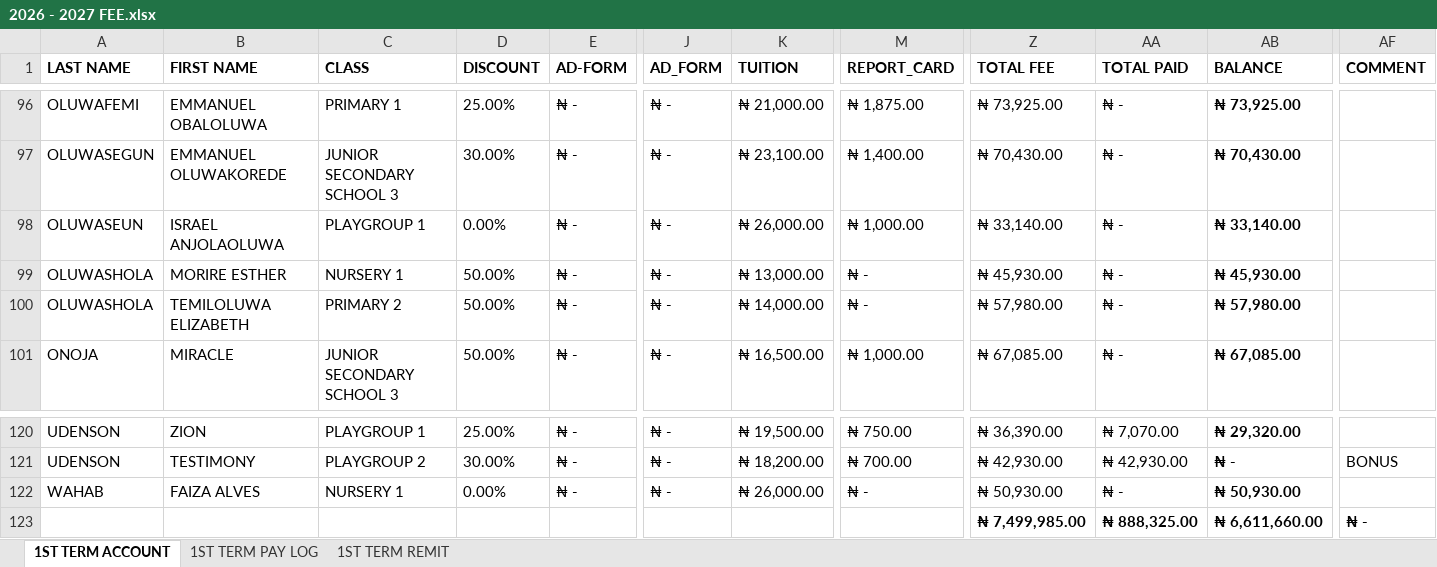
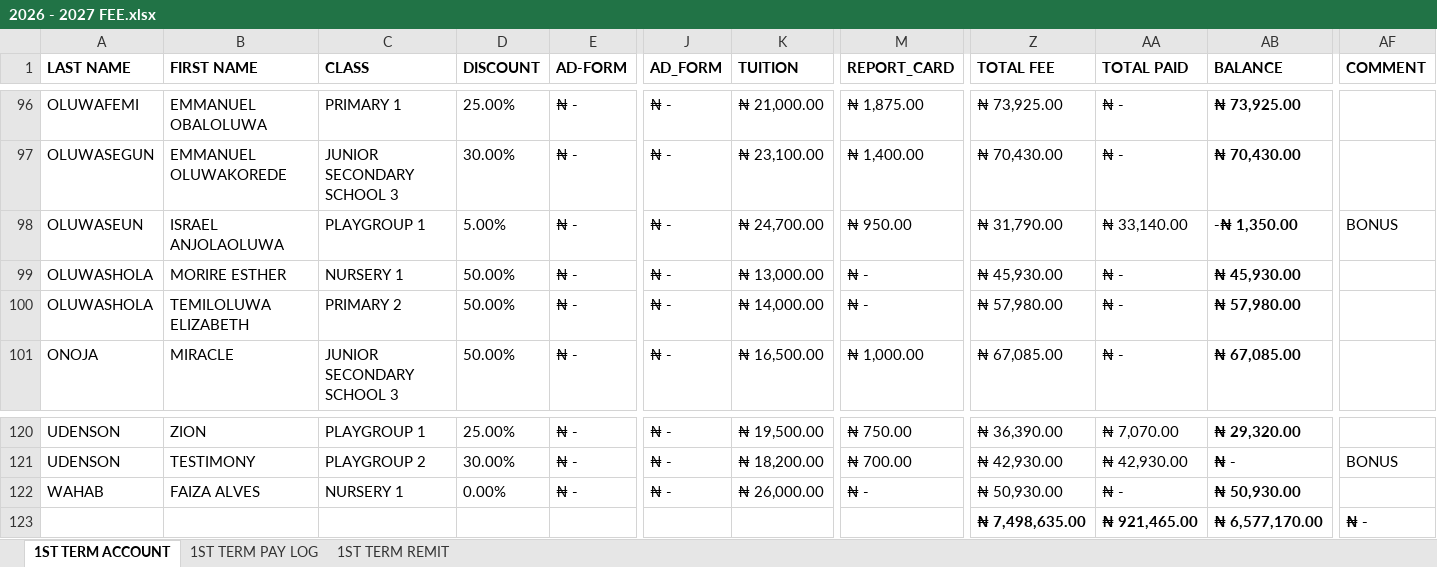
Before and after one commit to kbischool/kbis-records-v2, an Excel workbook: source/2026 - 2027 FEE.xlsx, sheet 1ST TERM ACCOUNT, drawn as a sheet; only a part is shown, gaps mark what is left out; values as stored, in another font and other column widths than the file's, no borders; conditional formats not drawn; the diff names each change by its address in the sheet, - before the commit and + after, or states it on an @@ line.

Commit message:
Refresh 2026-2027 fee data
Regenerated the student and metadata datasets from the updated 2026-2027 fee workbook. This updates the generated timestamp, reduces the current outstanding total, and adjusts a student's latest balance and fee details to reflect the revised tuition, discount, and payment values.

```diff
--- a/source/2026 - 2027 FEE.xlsx (sheet 1ST TERM ACCOUNT)
+++ b/source/2026 - 2027 FEE.xlsx (sheet 1ST TERM ACCOUNT)
-D98 (DISCOUNT): 0.00%
+D98 (DISCOUNT): 5.00%
-K98 (TUITION): ₦ 26,000.00
+K98 (TUITION): ₦ 24,700.00
-M98 (REPORT_CARD): ₦ 1,000.00
+M98 (REPORT_CARD): ₦ 950.00
-Z98 (TOTAL FEE): ₦ 33,140.00
+Z98 (TOTAL FEE): ₦ 31,790.00
-AA98 (TOTAL PAID): ₦ -
+AA98 (TOTAL PAID): ₦ 33,140.00
-AB98 (BALANCE): ₦ 33,140.00
+AB98 (BALANCE): -₦ 1,350.00
-AF98 (COMMENT): (empty)
+AF98 (COMMENT): BONUS
-Z123 (TOTAL FEE): ₦ 7,499,985.00
+Z123 (TOTAL FEE): ₦ 7,498,635.00
-AA123 (TOTAL PAID): ₦ 888,325.00
+AA123 (TOTAL PAID): ₦ 921,465.00
-AB123 (BALANCE): ₦ 6,611,660.00
+AB123 (BALANCE): ₦ 6,577,170.00
```
Also changed, not shown: sheet 1ST TERM PAY LOG, 2 other files.
